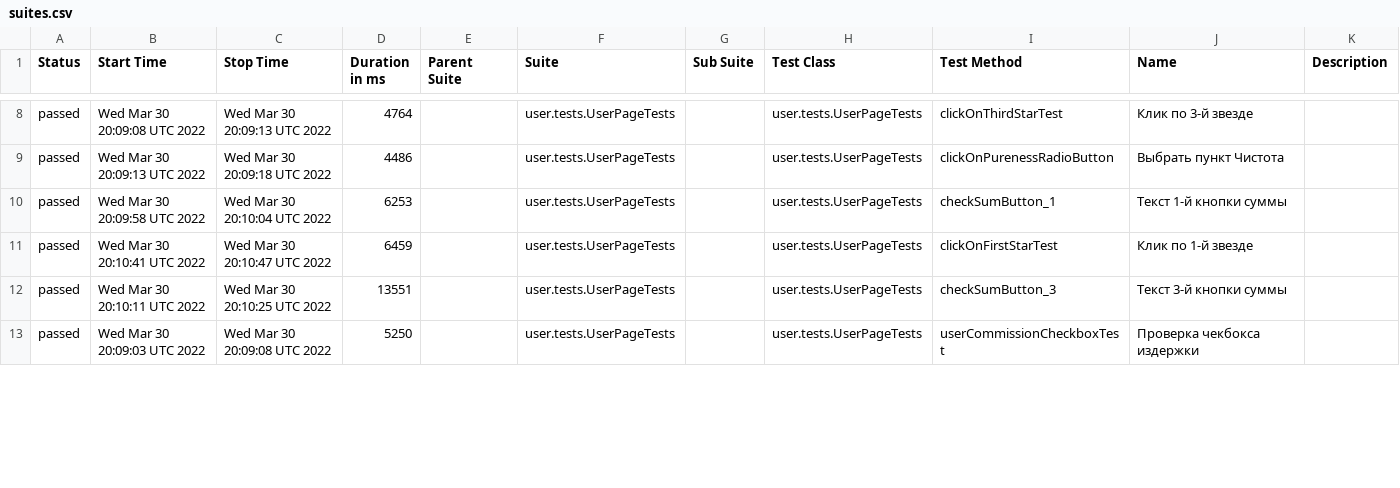
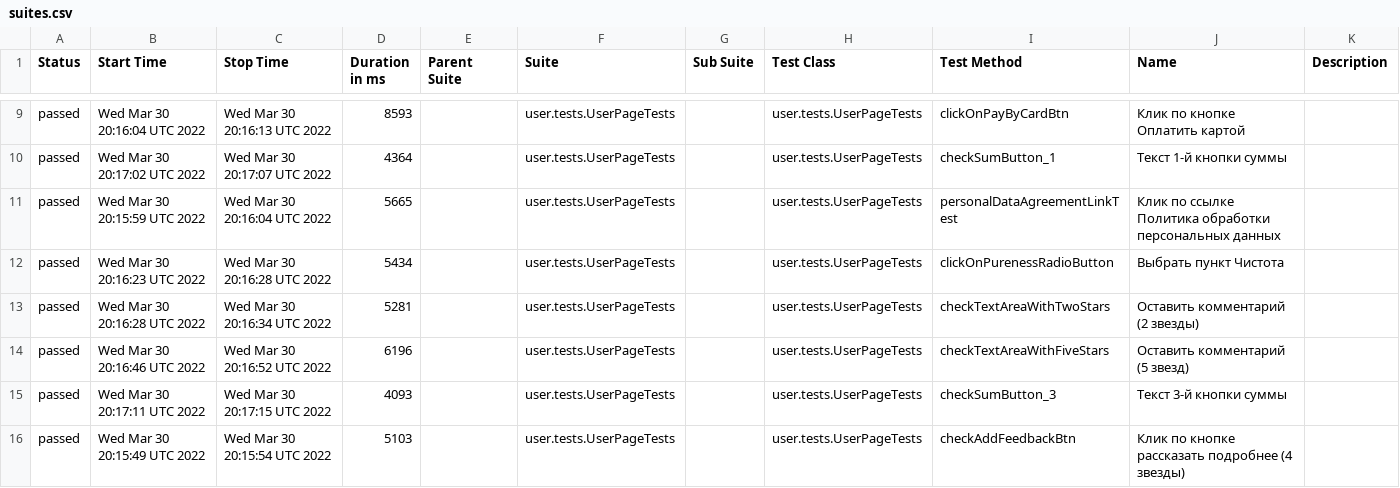
Before and after one commit to AntonovArtur/Web-UI, a CSV file: docs/allure-maven-plugin/data/suites.csv, drawn as a sheet; only a part is shown, gaps mark what is left out; the diff covers the shown part only.

Commit message:
Deploying to test from master bfd8f4e777b757f10029256d157601f108436df2

```diff
--- a/docs/allure-maven-plugin/data/suites.csv
+++ b/docs/allure-maven-plugin/data/suites.csv
@@ -8,6 +9,8 @@
-"passed","Wed Mar 30 20:09:08 UTC 2022","Wed Mar 30 20:09:13 UTC 2022","4764","","user.tests.UserPageTests","","user.tests.UserPageTests","clickOnThirdStarTest","Клик по 3-й звезде",""
-"passed","Wed Mar 30 20:09:13 UTC 2022","Wed Mar 30 20:09:18 UTC 2022","4486","","user.tests.UserPageTests","","user.tests.UserPageTests","clickOnPurenessRadioButton","Выбрать пункт Чистота",""
-"passed","Wed Mar 30 20:09:58 UTC 2022","Wed Mar 30 20:10:04 UTC 2022","6253","","user.tests.UserPageTests","","user.tests.UserPageTests","checkSumButton_1","Текст 1-й кнопки суммы",""
-"passed","Wed Mar 30 20:10:41 UTC 2022","Wed Mar 30 20:10:47 UTC 2022","6459","","user.tests.UserPageTests","","user.tests.UserPageTests","clickOnFirstStarTest","Клик по 1-й звезде",""
-"passed","Wed Mar 30 20:10:11 UTC 2022","Wed Mar 30 20:10:25 UTC 2022","13551","","user.tests.UserPageTests","","user.tests.UserPageTests","checkSumButton_3","Текст 3-й кнопки суммы",""
-"passed","Wed Mar 30 20:09:03 UTC 2022","Wed Mar 30 20:09:08 UTC 2022","5250","","user.tests.UserPageTests","","user.tests.UserPageTests","userCommissionCheckboxTest","Проверка чекбокса издержки",""
+"passed","Wed Mar 30 20:16:04 UTC 2022","Wed Mar 30 20:16:13 UTC 2022","8593","","user.tests.UserPageTests","","user.tests.UserPageTests","clickOnPayByCardBtn","Клик по кнопке Оплатить картой",""
+"passed","Wed Mar 30 20:17:02 UTC 2022","Wed Mar 30 20:17:07 UTC 2022","4364","","user.tests.UserPageTests","","user.tests.UserPageTests","checkSumButton_1","Текст 1-й кнопки суммы",""
+"passed","Wed Mar 30 20:15:59 UTC 2022","Wed Mar 30 20:16:04 UTC 2022","5665","","user.tests.UserPageTests","","user.tests.UserPageTests","personalDataAgreementLinkTest","Клик по ссылке Политика обработки персональных данных",""
+"passed","Wed Mar 30 20:16:23 UTC 2022","Wed Mar 30 20:16:28 UTC 2022","5434","","user.tests.UserPageTests","","user.tests.UserPageTests","clickOnPurenessRadioButton","Выбрать пункт Чистота",""
+"passed","Wed Mar 30 20:16:28 UTC 2022","Wed Mar 30 20:16:34 UTC 2022","5281","","user.tests.UserPageTests","","user.tests.UserPageTests","checkTextAreaWithTwoStars","Оставить комментарий (2 звезды)",""
+"passed","Wed Mar 30 20:16:46 UTC 2022","Wed Mar 30 20:16:52 UTC 2022","6196","","user.tests.UserPageTests","","user.tests.UserPageTests","checkTextAreaWithFiveStars","Оставить комментарий (5 звезд)",""
+"passed","Wed Mar 30 20:17:11 UTC 2022","Wed Mar 30 20:17:15 UTC 2022","4093","","user.tests.UserPageTests","","user.tests.UserPageTests","checkSumButton_3","Текст 3-й кнопки суммы",""
+"passed","Wed Mar 30 20:15:49 UTC 2022","Wed Mar 30 20:15:54 UTC 2022","5103","","user.tests.UserPageTests","","user.tests.UserPageTests","checkAddFeedbackBtn","Клик по кнопке рассказать подробнее (4 звезды)",""
```
Also changed, not shown: 3 added rows, 5 removed rows and 76 edited cells elsewhere in this file, 53 other files.
